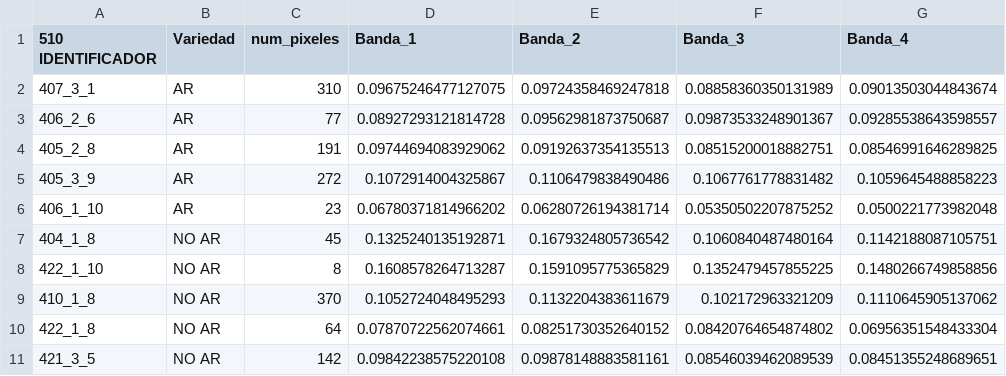
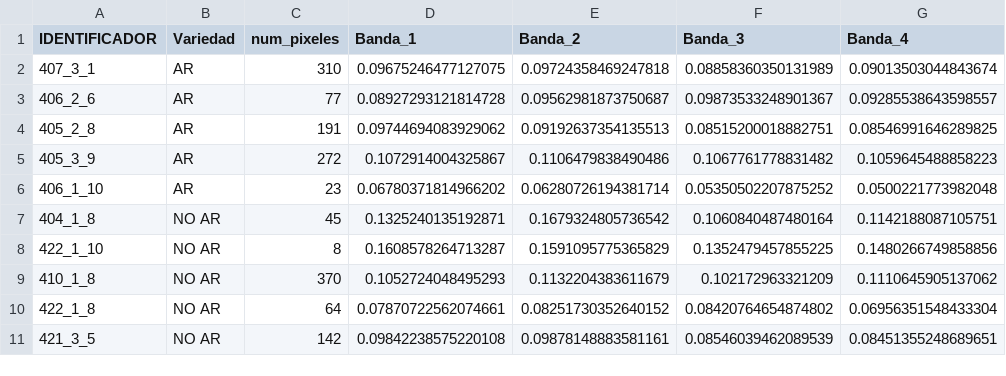
Before and after one commit to agl00108/projectML, a CSV file: archivos/archivosRefactorizados/clusterizacionOlivos/DatosPruebaArbequina.csv, drawn as a sheet; only a part is shown; the diff names each change by its address in the sheet, - before the commit and + after, or states it on an @@ line.

```diff
--- a/archivos/archivosRefactorizados/clusterizacionOlivos/DatosPruebaArbequina.csv
+++ b/archivos/archivosRefactorizados/clusterizacionOlivos/DatosPruebaArbequina.csv
-A1: 510 IDENTIFICADOR
+A1: IDENTIFICADOR
```
Also changed, not shown: 4 other files.
